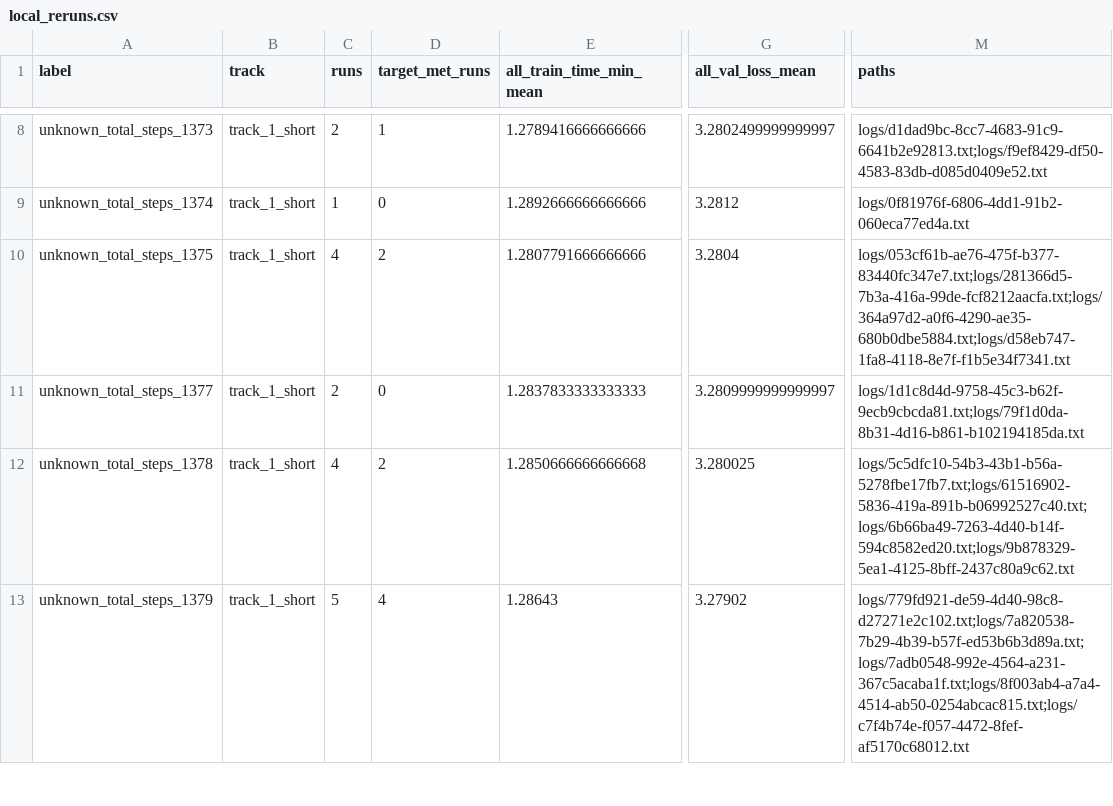
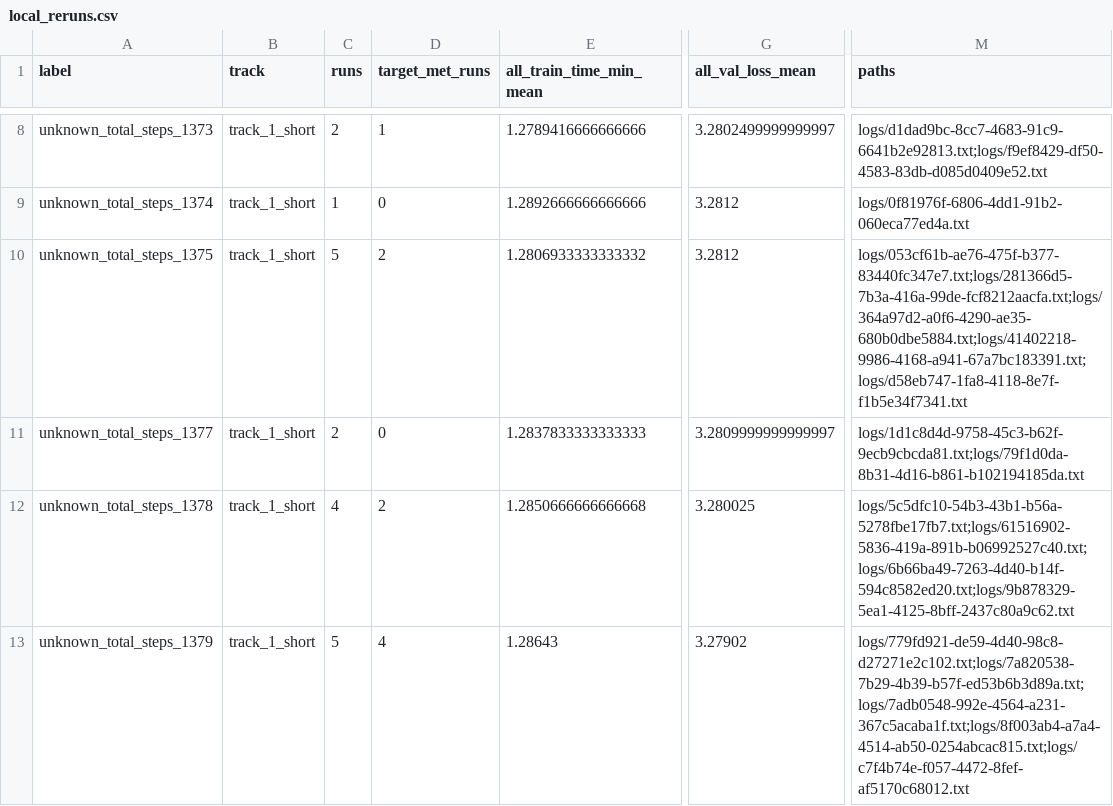
Before and after one commit to novitalabs/modded-nanogpt, a CSV file: experiments/results/local_reruns.csv, drawn as a sheet; only a part is shown, gaps mark what is left out; the diff names each change by its address in the sheet, - before the commit and + after, or states it on an @@ line.

```diff
--- a/experiments/results/local_reruns.csv
+++ b/experiments/results/local_reruns.csv
-C10 (runs): 4
+C10 (runs): 5
-E10 (all_train_time_min_mean): 1.2807791666666666
+E10 (all_train_time_min_mean): 1.2806933333333332
-G10 (all_val_loss_mean): 3.2804
+G10 (all_val_loss_mean): 3.2812
-M10 (paths): logs/053cf61b-ae76-475f-b377-83440fc347e7.txt;logs/281366d5-7b3a-416a-99de-fcf8212aacfa.txt;logs/364a97d2-a0f6-4290-ae35-680b0dbe5884.txt;logs/d58eb747-1fa8-4118-8e7f-f1b5e34f7341.txt
+M10 (paths): logs/053cf61b-ae76-475f-b377-83440fc347e7.txt;logs/281366d5-7b3a-416a-99de-fcf8212aacfa.txt;logs/364a97d2-a0f6-4290-ae35-680b0dbe5884.txt;logs/41402218-9986-4168-a941-67a7bc183391.txt;logs/d58eb747-1fa8-4118-8e7f-f1b5e34f7341.txt
```
Also changed, not shown: experiments/results/log_results.csv, 3 other files.
